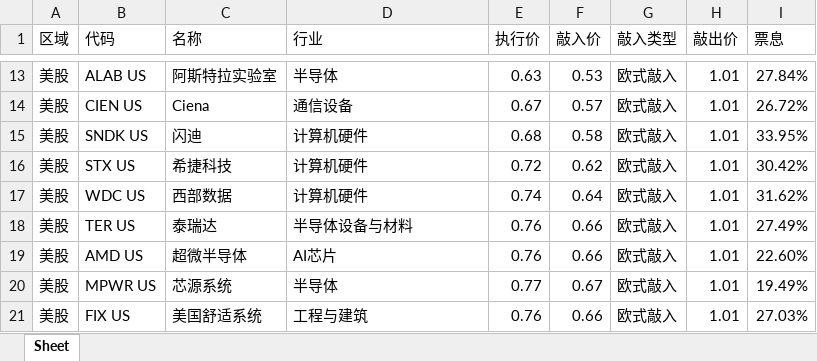
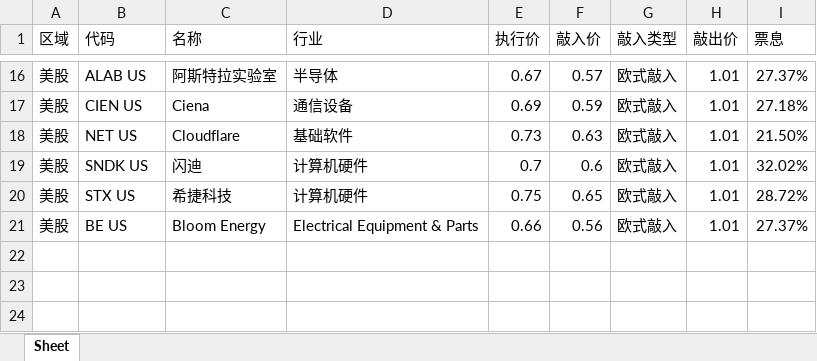
Before and after one commit to structuredproducts-blip/structuredproducts-blip.github.io, an Excel workbook: 高波精选组.xlsx, sheet Sheet, drawn as a sheet; only a part is shown, gaps mark what is left out; values as stored, in another font and other column widths than the file's, no borders; removed rows and columns are numbered as before the commit, all else as after; the diff covers the shown part only; the diff names each change by its address in the sheet, - before the commit and + after, or states it on an @@ line.

```diff
--- a/高波精选组.xlsx (sheet Sheet)
+++ b/高波精选组.xlsx (sheet Sheet)
-E16 (执行价): 0.63
+E16 (执行价): 0.67
-F16 (敲入价): 0.53
+F16 (敲入价): 0.57
-I16 (票息): 27.84%
+I16 (票息): 27.37%
-E17 (执行价): 0.67
+E17 (执行价): 0.69
-F17 (敲入价): 0.57
+F17 (敲入价): 0.59
-I17 (票息): 26.72%
+I17 (票息): 27.18%
+row 18: 美股 | NET US | Cloudflare | 基础软件 | 0.73 | 0.63 | 欧式敲入 | 1.01 | 21.50%
-E19 (执行价): 0.68
+E19 (执行价): 0.7
-F19 (敲入价): 0.58
+F19 (敲入价): 0.6
-I19 (票息): 33.95%
+I19 (票息): 32.02%
-E20 (执行价): 0.72
+E20 (执行价): 0.75
-F20 (敲入价): 0.62
+F20 (敲入价): 0.65
-I20 (票息): 30.42%
+I20 (票息): 28.72%
-row 17: 美股 | WDC US | 西部数据 | 计算机硬件 | 0.74 | 0.64 | 欧式敲入 | 1.01 | 31.62%
-row 18: 美股 | TER US | 泰瑞达 | 半导体设备与材料 | 0.76 | 0.66 | 欧式敲入 | 1.01 | 27.49%
-row 19: 美股 | AMD US | 超微半导体 | AI芯片 | 0.76 | 0.66 | 欧式敲入 | 1.01 | 22.60%
-row 20: 美股 | MPWR US | 芯源系统 | 半导体 | 0.77 | 0.67 | 欧式敲入 | 1.01 | 19.49%
-row 21: 美股 | FIX US | 美国舒适系统 | 工程与建筑 | 0.76 | 0.66 | 欧式敲入 | 1.01 | 27.03%
+row 21: 美股 | BE US | Bloom Energy | Electrical Equipment & Parts | 0.66 | 0.56 | 欧式敲入 | 1.01 | 27.37%
```
Also changed, not shown: 5 added rows, 2 removed rows and 23 edited cells elsewhere in this sheet, 低波精选组.xlsx, 市场热度榜.xlsx, 2 other files.
